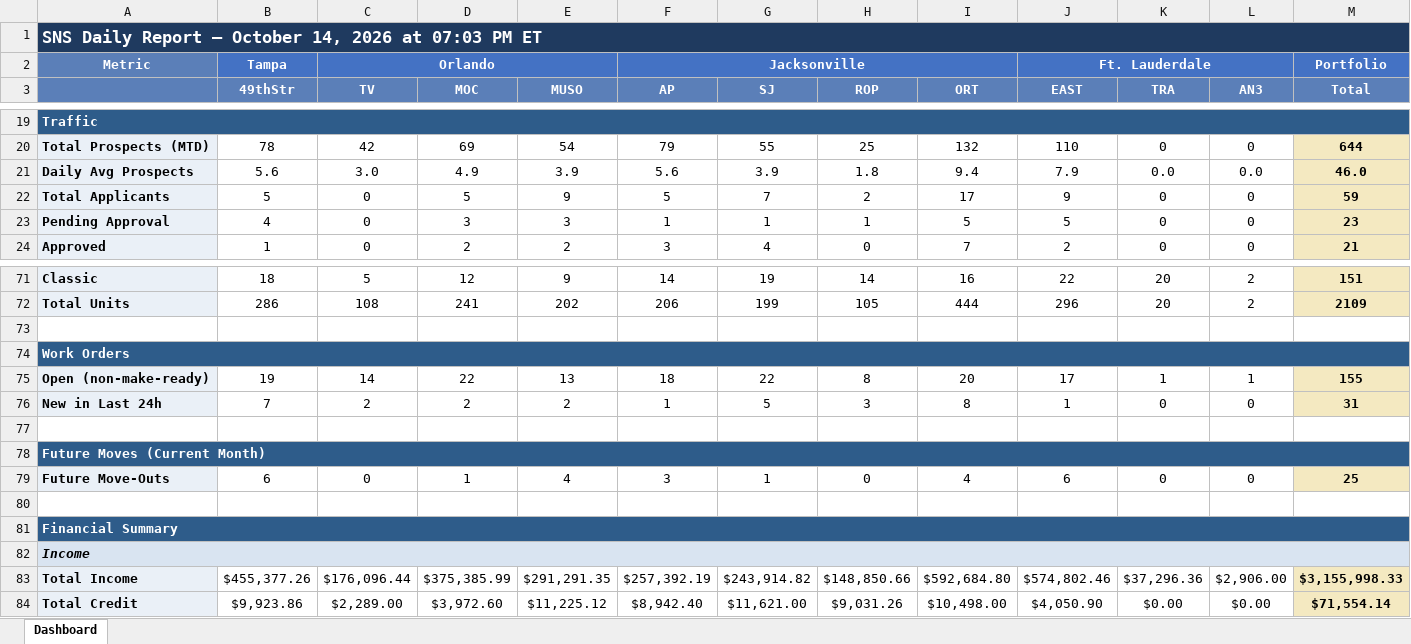
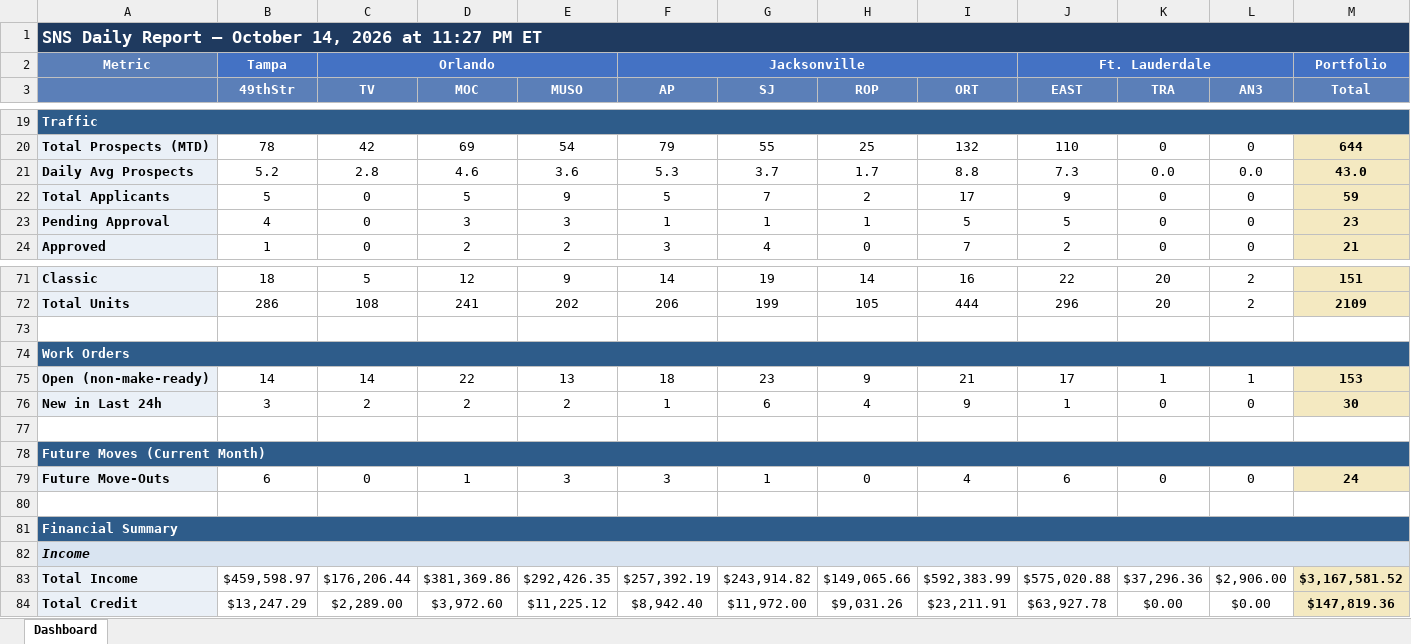
Before and after one commit to ymi-flowing/sns-daily-report, an Excel workbook: dashboard.xlsx, sheet Dashboard, drawn as a sheet; only a part is shown, gaps mark what is left out; values as stored, in another font and other column widths than the file's, no borders; removed rows and columns are numbered as before the commit, all else as after; the diff covers the shown part only; the diff names each change by its address in the sheet, - before the commit and + after, or states it on an @@ line.

```diff
--- a/dashboard.xlsx (sheet Dashboard)
+++ b/dashboard.xlsx (sheet Dashboard)
-A1: …2026 at 07:03 PM ET
+A1: …2026 at 11:27 PM ET
-row 21: Daily Avg Prospects | 5.6 | 3.0 | 4.9 | 3.9 | 5.6 | 3.9 | 1.8 | 9.4 | 7.9 | 0.0 | 0.0 | 46.0
+row 21: Daily Avg Prospects | 5.2 | 2.8 | 4.6 | 3.6 | 5.3 | 3.7 | 1.7 | 8.8 | 7.3 | 0.0 | 0.0 | 43.0
-B75 (49thStr): 19
+B75 (49thStr): 14
-G75 (SJ): 22
+G75 (SJ): 23
-H75 (ROP): 8
+H75 (ROP): 9
-I75 (ORT): 20
+I75 (ORT): 21
-M75 (Total): 155
+M75 (Total): 153
-B76 (49thStr): 7
+B76 (49thStr): 3
-G76 (SJ): 5
+G76 (SJ): 6
-H76 (ROP): 3
+H76 (ROP): 4
-I76 (ORT): 8
+I76 (ORT): 9
-M76 (Total): 31
+M76 (Total): 30
-E79 (MUSO): 4
+E79 (MUSO): 3
-M79 (Total): 25
+M79 (Total): 24
-B83 (49thStr): $455,377.26
+B83 (49thStr): $459,598.97
-C83 (TV): $176,096.44
+C83 (TV): $176,206.44
-D83 (MOC): $375,385.99
+D83 (MOC): $381,369.86
-E83 (MUSO): $291,291.35
+E83 (MUSO): $292,426.35
-H83 (ROP): $148,850.66
+H83 (ROP): $149,065.66
-I83 (ORT): $592,684.80
+I83 (ORT): $592,383.99
-J83 (EAST): $574,802.46
+J83 (EAST): $575,020.88
-M83 (Total): $3,155,998.33
+M83 (Total): $3,167,581.52
-B84 (49thStr): $9,923.86
+B84 (49thStr): $13,247.29
-G84 (SJ): $11,621.00
+G84 (SJ): $11,972.00
-I84 (ORT): $10,498.00
+I84 (ORT): $23,211.91
-J84 (EAST): $4,050.90
+J84 (EAST): $63,927.78
-M84 (Total): $71,554.14
+M84 (Total): $147,819.36
```
Also changed, not shown: 70 edited cells elsewhere in this sheet, 2 other files.
